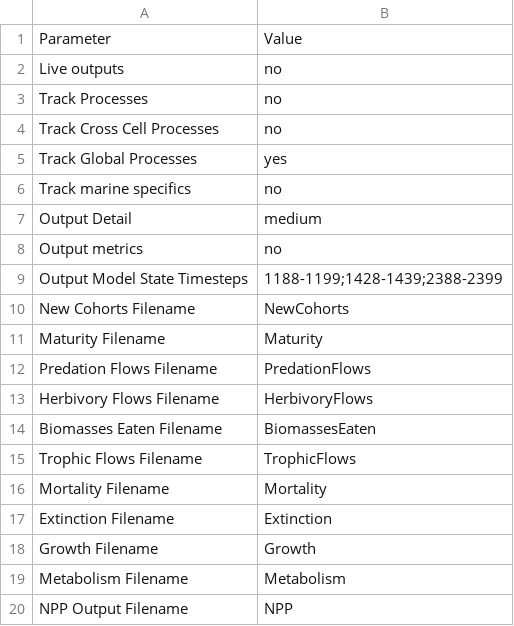
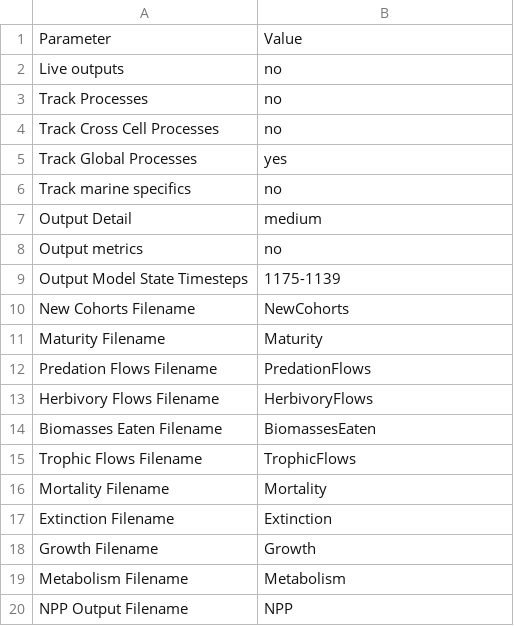
Before and after one commit to mikeharfoot/C-sharp-version-of-Madingley, a CSV file: Madingley/input/Model setup/OutputControlParameters.csv, drawn as a sheet.

```diff
--- a/Madingley/input/Model setup/OutputControlParameters.csv
+++ b/Madingley/input/Model setup/OutputControlParameters.csv
@@ -8,3 +8,3 @@ Output Detail,medium
 Output metrics,no
-Output Model State Timesteps,1188-1199;1428-1439;2388-2399
+Output Model State Timesteps,1175-1139
 New Cohorts Filename,NewCohorts
```
Also changed, not shown: Madingley/input/Model setup/SimulationControlParameters.csv, 6 other files.
